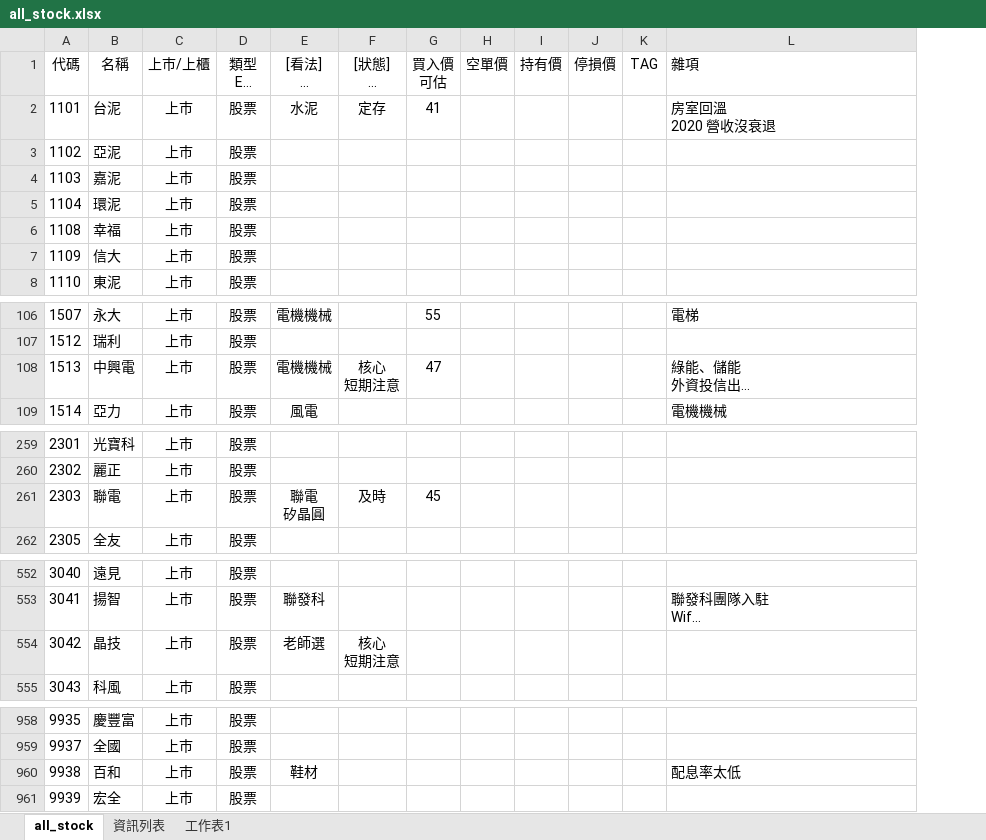
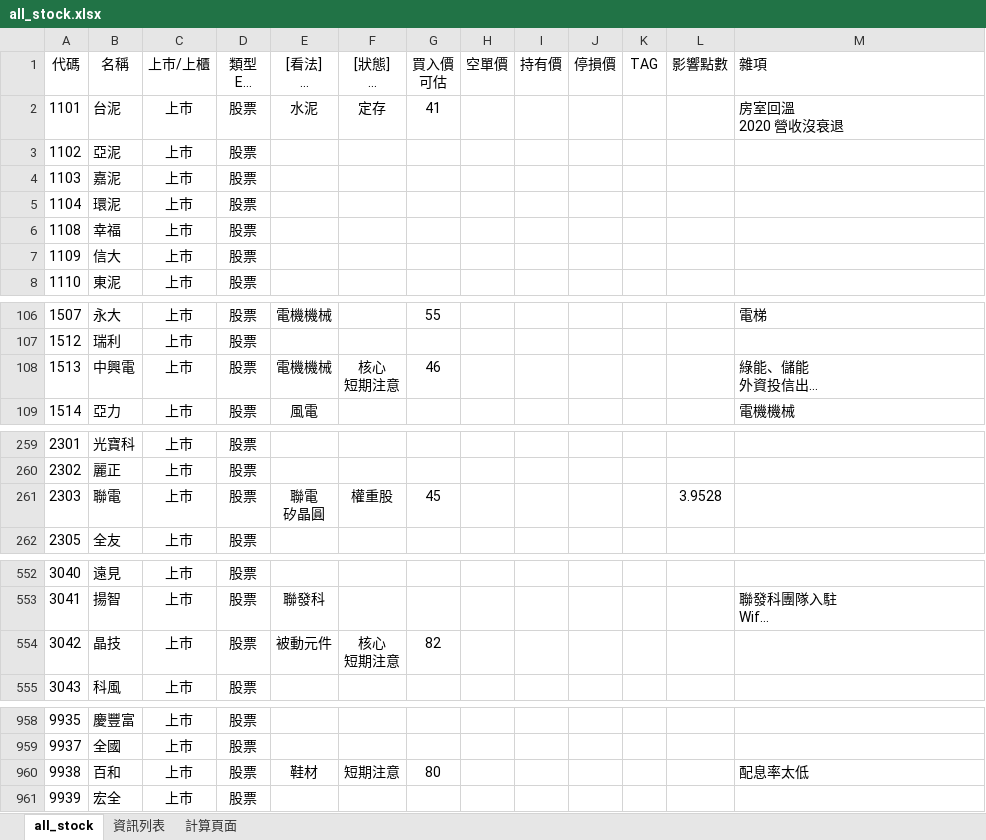
Before and after one commit to kangyangshih/rich_stock, an Excel workbook: all_stock.xlsx, sheet all_stock, drawn as a sheet; only a part is shown, gaps mark what is left out; long unchanged cells end in …; values as stored, in another font and other column widths than the file's, no borders; the diff covers the shown part only; the diff names each change by its address in the sheet, - before the commit and + after, or states it on an @@ line.

```diff
--- a/all_stock.xlsx (sheet all_stock)
+++ b/all_stock.xlsx (sheet all_stock)
-sheet tab: 工作表1
+sheet tab: 計算頁面
+column L (影響點數), row 261: 3.9528
-G108 (買入價 可估): 47
+G108 (買入價 可估): 46
-F261 ([狀態] 核心 衛星 當沖多 當沖空 看多 看空): 及時
+F261 ([狀態] 核心 衛星 當沖多 當沖空 看多 看空): 權重股
-E554 ([看法] 核心 衛星 定存 老師選 電腦選): 老師選
+E554 ([看法] 核心 衛星 定存 老師選 電腦選): 被動元件
-G554 (買入價 可估): (empty)
+G554 (買入價 可估): 82
-F960 ([狀態] 核心 衛星 當沖多 當沖空 看多 看空): (empty)
+F960 ([狀態] 核心 衛星 當沖多 當沖空 看多 看空): 短期注意
-G960 (買入價 可估): (empty)
+G960 (買入價 可估): 80
```
Also changed, not shown: 13 edited cells elsewhere in this sheet, sheet 計算頁面, 5 other files.
